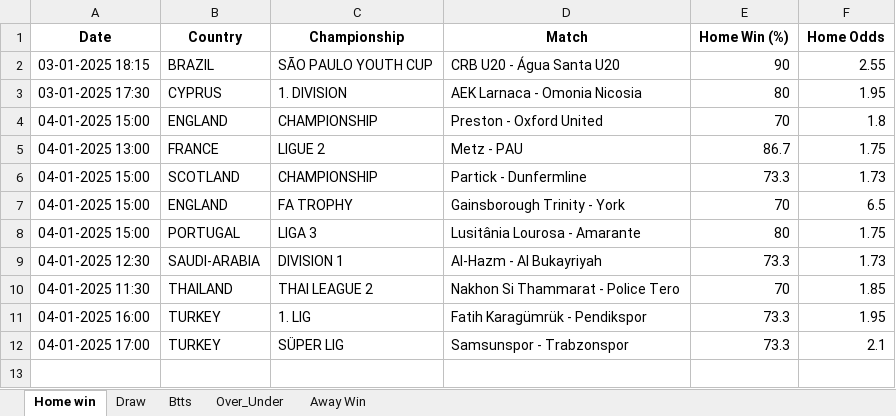
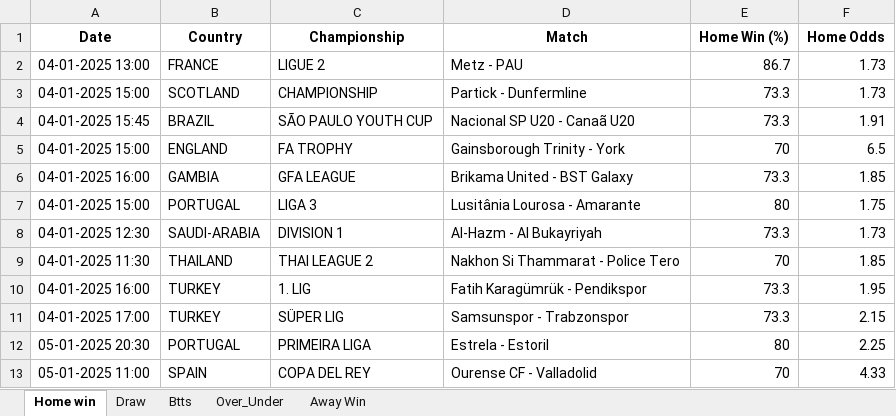
Before and after one commit to dcosta-da/soccer_predictions_scraper, an Excel workbook: betclever_predictions.xlsx, sheet Home win, drawn as a sheet; values as stored, in another font and other column widths than the file's, no borders; removed rows and columns are numbered as before the commit, all else as after; the diff names each change by its address in the sheet, - before the commit and + after, or states it on an @@ line.

```diff
--- a/betclever_predictions.xlsx (sheet Home win)
+++ b/betclever_predictions.xlsx (sheet Home win)
-row 2: 03-01-2025 18:15 | BRAZIL | SÃO PAULO YOUTH CUP | CRB U20 - Água Santa U20 | 90 | 2.55
-row 3: 03-01-2025 17:30 | CYPRUS | 1. DIVISION | AEK Larnaca - Omonia Nicosia | 80 | 1.95
-row 4: 04-01-2025 15:00 | ENGLAND | CHAMPIONSHIP | Preston - Oxford United | 70 | 1.8
-F2 (Home Odds): 1.75
+F2 (Home Odds): 1.73
+row 4: 04-01-2025 15:45 | BRAZIL | SÃO PAULO YOUTH CUP | Nacional SP U20 - Canaã U20 | 73.3 | 1.91
+row 6: 04-01-2025 16:00 | GAMBIA | GFA LEAGUE | Brikama United - BST Galaxy | 73.3 | 1.85
-F11 (Home Odds): 2.1
+F11 (Home Odds): 2.15
+row 12: 05-01-2025 20:30 | PORTUGAL | PRIMEIRA LIGA | Estrela - Estoril | 80 | 2.25
+row 13: 05-01-2025 11:00 | SPAIN | COPA DEL REY | Ourense CF - Valladolid | 70 | 4.33
```
Also changed, not shown: sheet Btts, sheet Over_Under, sheet Draw, sheet Away Win.
